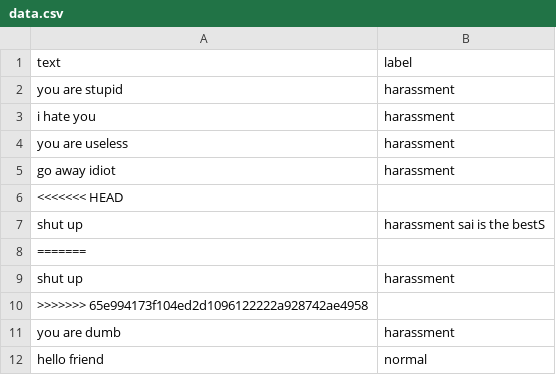
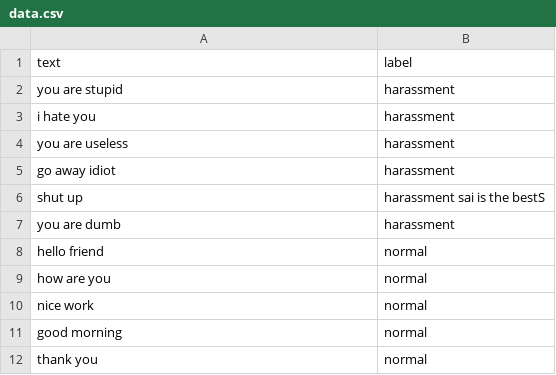
Before and after one commit to saiaher/Python, a CSV file: ML_PROJECT/data.csv, drawn as a sheet; only a part is shown; the shorter side is filled out with more unchanged rows.

```diff
--- a/ML_PROJECT/data.csv
+++ b/ML_PROJECT/data.csv
@@ -5,7 +5,3 @@ you are useless,harassment
 go away idiot,harassment
-<<<<<<< HEAD
 shut up,harassment sai is the bestS
-=======
-shut up,harassment
->>>>>>> 65e994173f104ed2d1096122222a928742ae4958
 you are dumb,harassment
```
Also changed, not shown: 3 other files.
